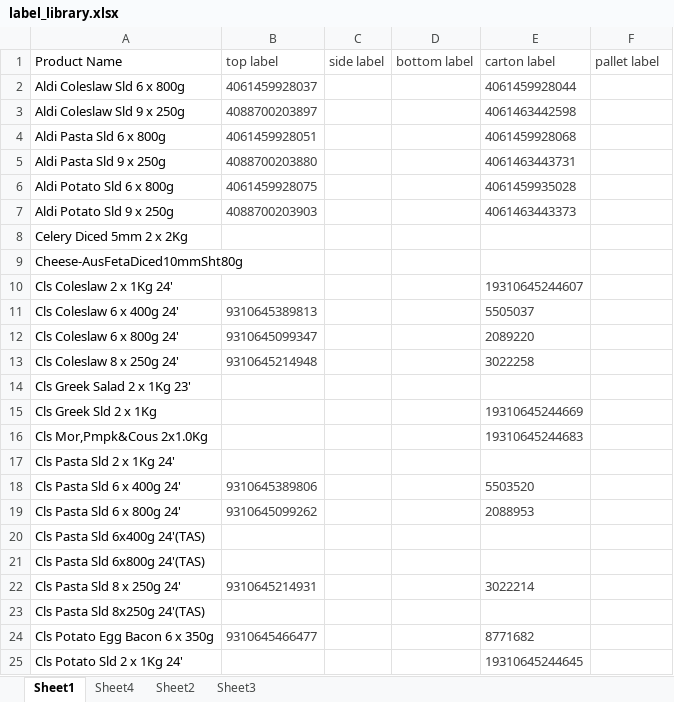
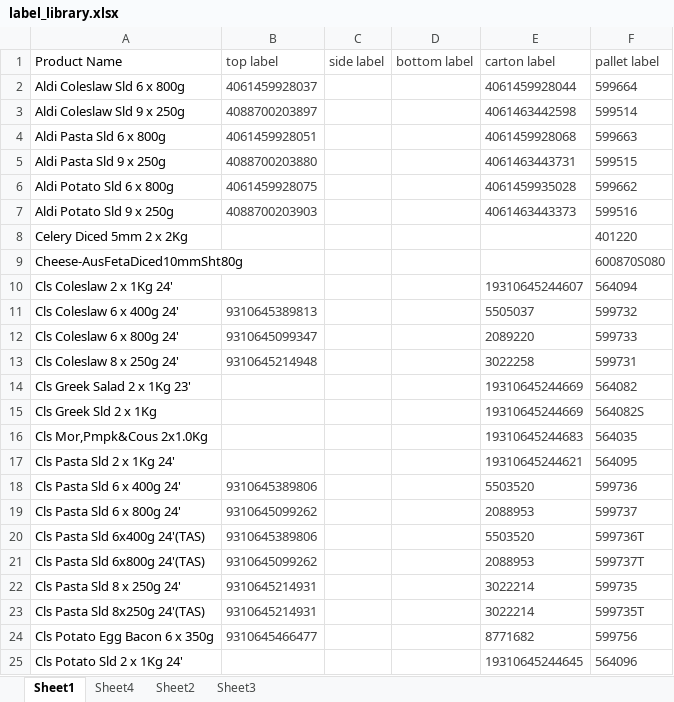
Before and after one commit to arkuka/PMF_Label_Check, an Excel workbook: label_library.xlsx, sheet Sheet1, drawn as a sheet; only a part is shown; values as stored, in another font and other column widths than the file's, no borders; conditional formats not drawn; the diff covers the shown part only; the diff names each change by its address in the sheet, - before the commit and + after, or states it on an @@ line.

Commit message:
Add files via upload

```diff
--- a/label_library.xlsx (sheet Sheet1)
+++ b/label_library.xlsx (sheet Sheet1)
-F2 (pallet label): (empty)
+F2 (pallet label): 599664
-F3 (pallet label): (empty)
+F3 (pallet label): 599514
-F4 (pallet label): (empty)
+F4 (pallet label): 599663
-F5 (pallet label): (empty)
+F5 (pallet label): 599515
-F6 (pallet label): (empty)
+F6 (pallet label): 599662
-F7 (pallet label): (empty)
+F7 (pallet label): 599516
-F8 (pallet label): (empty)
+F8 (pallet label): 401220
-F9 (pallet label): (empty)
+F9 (pallet label): 600870S080
-F10 (pallet label): (empty)
+F10 (pallet label): 564094
-F11 (pallet label): (empty)
+F11 (pallet label): 599732
-F12 (pallet label): (empty)
+F12 (pallet label): 599733
-F13 (pallet label): (empty)
+F13 (pallet label): 599731
-E14 (carton label): (empty)
+E14 (carton label): 19310645244669
-F14 (pallet label): (empty)
+F14 (pallet label): 564082
-F15 (pallet label): (empty)
+F15 (pallet label): 564082S
-F16 (pallet label): (empty)
+F16 (pallet label): 564035
-E17 (carton label): (empty)
+E17 (carton label): 19310645244621
-F17 (pallet label): (empty)
+F17 (pallet label): 564095
-F18 (pallet label): (empty)
+F18 (pallet label): 599736
-F19 (pallet label): (empty)
+F19 (pallet label): 599737
-B20 (top label): (empty)
+B20 (top label): 9310645389806
-E20 (carton label): (empty)
+E20 (carton label): 5503520
-F20 (pallet label): (empty)
+F20 (pallet label): 599736T
-B21 (top label): (empty)
+B21 (top label): 9310645099262
-E21 (carton label): (empty)
+E21 (carton label): 2088953
-F21 (pallet label): (empty)
+F21 (pallet label): 599737T
-F22 (pallet label): (empty)
+F22 (pallet label): 599735
-B23 (top label): (empty)
+B23 (top label): 9310645214931
-E23 (carton label): (empty)
+E23 (carton label): 3022214
-F23 (pallet label): (empty)
+F23 (pallet label): 599735T
-F24 (pallet label): (empty)
+F24 (pallet label): 599756
-F25 (pallet label): (empty)
+F25 (pallet label): 564096
```
Also changed, not shown: 1 removed row and 100 edited cells elsewhere in this sheet.
